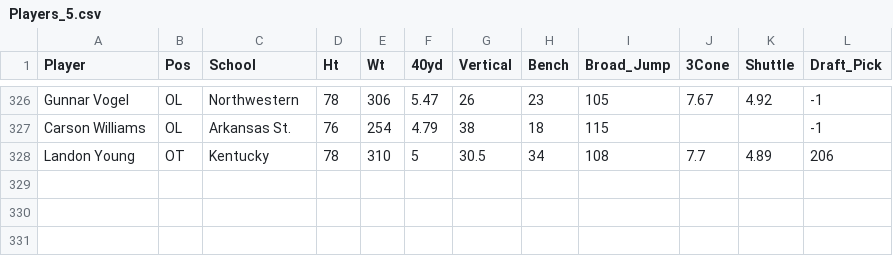
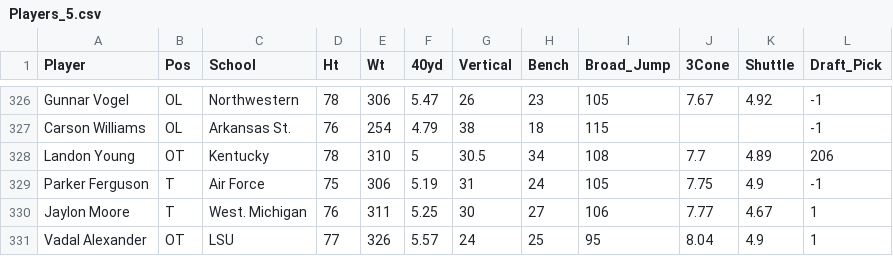
Before and after one commit to G-Iarrusso/data_mining_project, a CSV file: Data/Players_5.csv, drawn as a sheet; only a part is shown, gaps mark what is left out.

Commit message:
updatedfor the optimal k value

```diff
--- a/Data/Players_5.csv
+++ b/Data/Players_5.csv
@@ -328 +328,4 @@ Carson Williams,OL,Arkansas St.,76,254,4.79,38,18,115,,,-1
 Landon Young,OT,Kentucky,78,310,5,30.5,34,108,7.7,4.89,206
+Parker Ferguson,T,Air Force,75,306,5.19,31,24,105,7.75,4.9,-1
+Jaylon Moore,T,West. Michigan,76,311,5.25,30,27,106,7.77,4.67,1
+Vadal Alexander,OT,LSU,77,326,5.57,24,25,95,8.04,4.9,1
```
Also changed, not shown: Data/Players.csv, Data/Players_10.csv, 17 other files.
